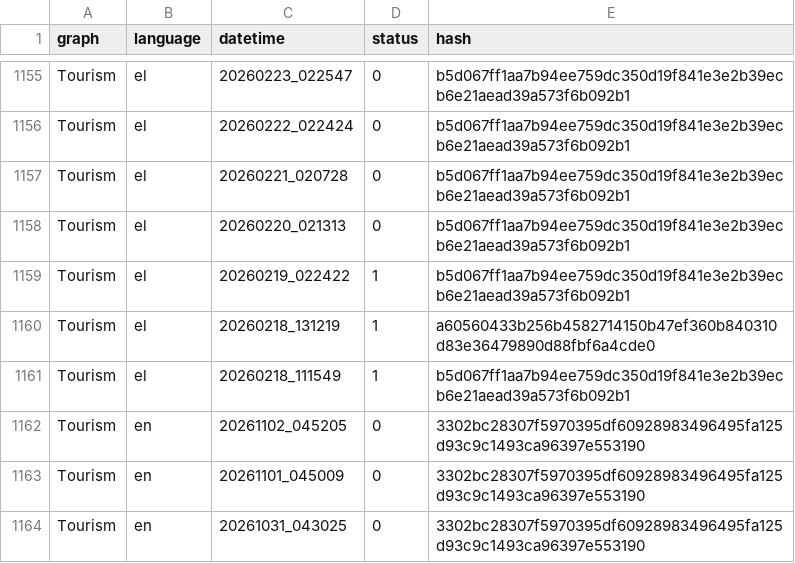
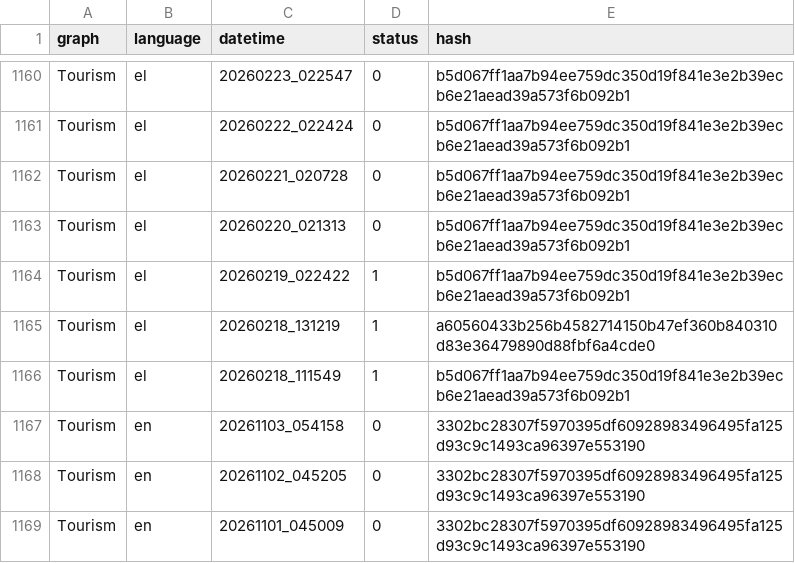
Before and after one commit to ahattofis/iframetest, a CSV file: logs/DT_Hashes.csv, drawn as a sheet; only a part is shown, gaps mark what is left out; the shorter side is filled out with more unchanged rows; the diff covers the shown part only; the diff names each change by its address in the sheet, - before the commit and + after, or states it on an @@ line.

```diff
--- a/logs/DT_Hashes.csv
+++ b/logs/DT_Hashes.csv
+row 1167: Tourism | en | 20261103_054158 | 0 | 3302bc28307f5970395df60928983496495fa125d93c9c1493ca96397e553190
```
Also changed, not shown: 5 added rows elsewhere in this file, 1 other file.
